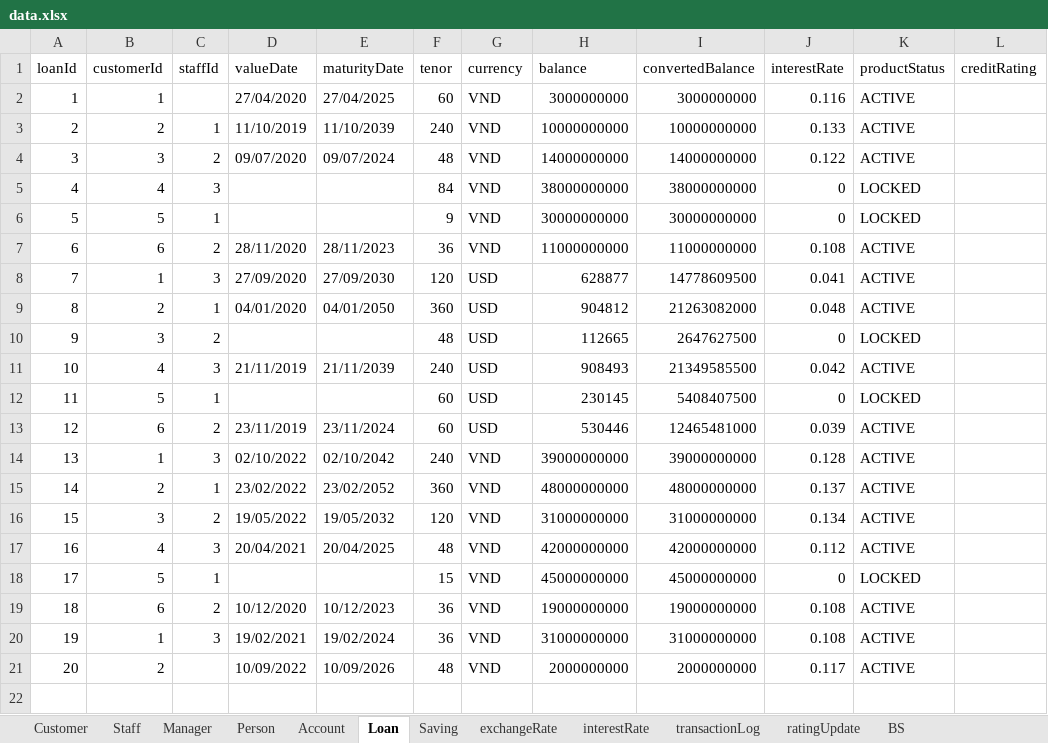
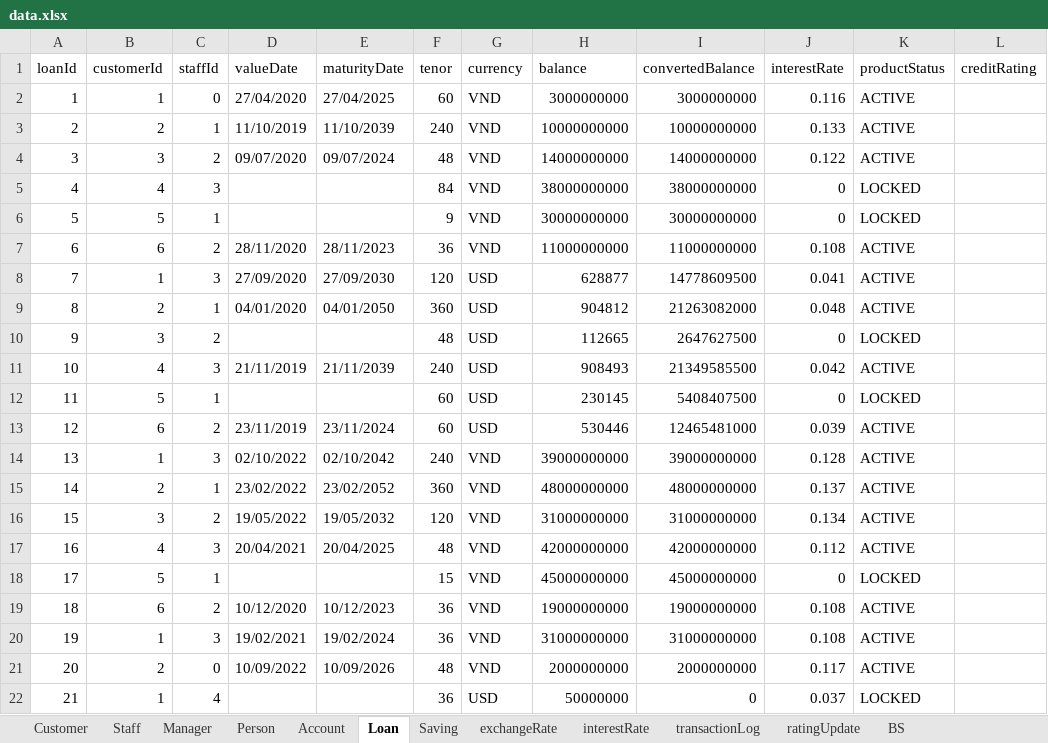
Before and after one commit to nguyenhuybinh2604/nguyenhuybinh2604.github.io, an Excel workbook: java/project-JavaBank/src/io/data.xlsx, sheet Loan, drawn as a sheet; values as stored, in another font and other column widths than the file's, no borders; the diff names each change by its address in the sheet, - before the commit and + after, or states it on an @@ line.

```diff
--- a/java/project-JavaBank/src/io/data.xlsx (sheet Loan)
+++ b/java/project-JavaBank/src/io/data.xlsx (sheet Loan)
-C2 (staffId): (empty)
+C2 (staffId): 0
-C21 (staffId): (empty)
+C21 (staffId): 0
+row 22: 21 | 1 | 4 |  |  | 36 | USD | 50000000 | 0 | 0.037 | LOCKED
```
Also changed, not shown: sheet Account, sheet transactionLog, sheet interestRate, sheet Staff, sheet Person, sheet Customer, 1 more sheet, java/project-JavaBank/out/production/project-JavaBank/io/data.xlsx, 6 other files.
